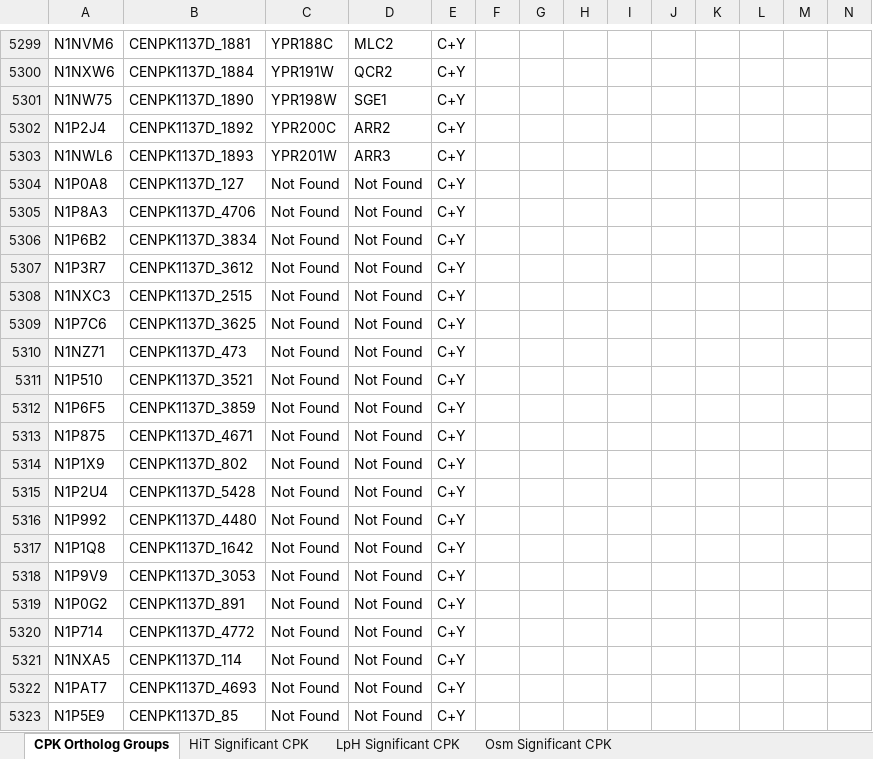
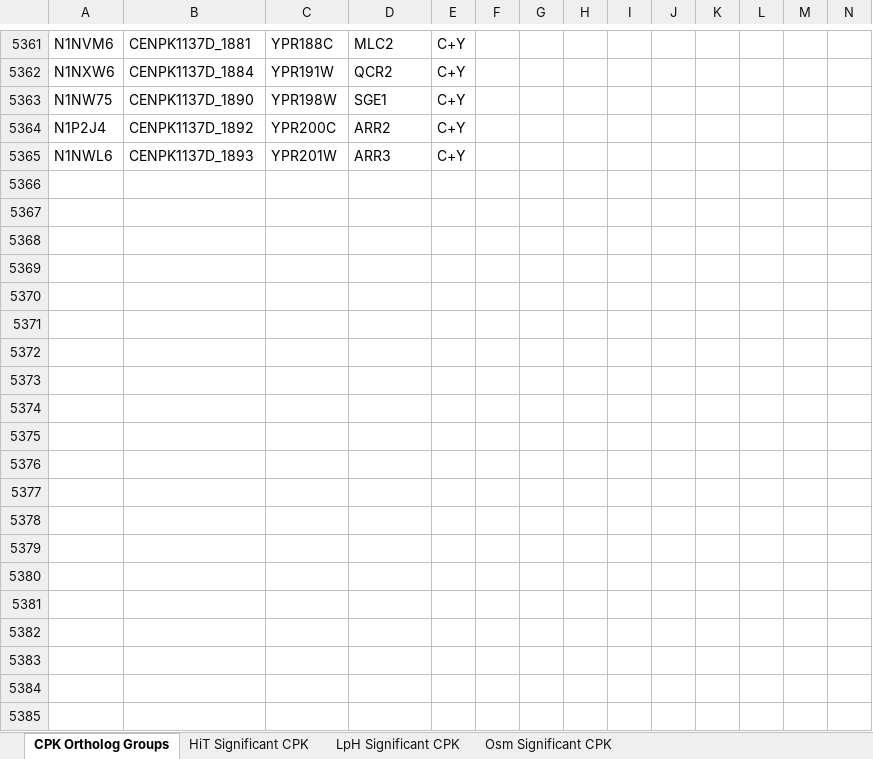
Before and after one commit to SysBioChalmers/OrthOmics, an Excel workbook: Figure3 and Supplement3/cpk/Cen.PK_RNA_DE_OrthologyMatching.xlsx, sheet CPK Ortholog Groups, drawn as a sheet; only a part is shown, gaps mark what is left out; values as stored, in another font and other column widths than the file's, no borders; removed rows and columns are numbered as before the commit, all else as after; the diff covers the shown part only; the diff names each change by its address in the sheet, - before the commit and + after, or states it on an @@ line.

```diff
--- a/Figure3 and Supplement3/cpk/Cen.PK_RNA_DE_OrthologyMatching.xlsx (sheet CPK Ortholog Groups)
+++ b/Figure3 and Supplement3/cpk/Cen.PK_RNA_DE_OrthologyMatching.xlsx (sheet CPK Ortholog Groups)
-row 5304: N1P0A8 | CENPK1137D_127 | Not Found | Not Found | C+Y
-row 5305: N1P8A3 | CENPK1137D_4706 | Not Found | Not Found | C+Y
-row 5306: N1P6B2 | CENPK1137D_3834 | Not Found | Not Found | C+Y
-row 5307: N1P3R7 | CENPK1137D_3612 | Not Found | Not Found | C+Y
-row 5308: N1NXC3 | CENPK1137D_2515 | Not Found | Not Found | C+Y
-row 5309: N1P7C6 | CENPK1137D_3625 | Not Found | Not Found | C+Y
-row 5310: N1NZ71 | CENPK1137D_473 | Not Found | Not Found | C+Y
-row 5311: N1P510 | CENPK1137D_3521 | Not Found | Not Found | C+Y
-row 5312: N1P6F5 | CENPK1137D_3859 | Not Found | Not Found | C+Y
-row 5313: N1P875 | CENPK1137D_4671 | Not Found | Not Found | C+Y
-row 5314: N1P1X9 | CENPK1137D_802 | Not Found | Not Found | C+Y
-row 5315: N1P2U4 | CENPK1137D_5428 | Not Found | Not Found | C+Y
-row 5316: N1P992 | CENPK1137D_4480 | Not Found | Not Found | C+Y
-row 5317: N1P1Q8 | CENPK1137D_1642 | Not Found | Not Found | C+Y
-row 5318: N1P9V9 | CENPK1137D_3053 | Not Found | Not Found | C+Y
-row 5319: N1P0G2 | CENPK1137D_891 | Not Found | Not Found | C+Y
-row 5320: N1P714 | CENPK1137D_4772 | Not Found | Not Found | C+Y
-row 5321: N1NXA5 | CENPK1137D_114 | Not Found | Not Found | C+Y
-row 5322: N1PAT7 | CENPK1137D_4693 | Not Found | Not Found | C+Y
-row 5323: N1P5E9 | CENPK1137D_85 | Not Found | Not Found | C+Y
```
Also changed, not shown: 181 added rows, 161 removed rows, 3 moved rows and 78 edited cells elsewhere in this sheet, sheet Osm Significant CPK, sheet LpH Significant CPK, sheet HiT Significant CPK, Figure3 and Supplement3/cpk/CPK_detectedRNA_orthogroups.xlsx.
